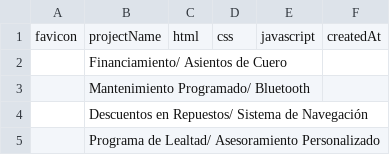
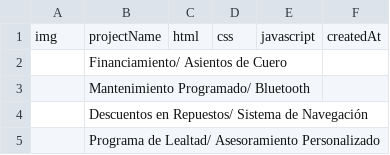
Before and after one commit to AaronSinergia/STARTURWEB_BACK, a CSV file: src/seeds/CSV/BBDD STARTURWEB - Websites.csv, drawn as a sheet; only a part is shown.

```diff
--- a/src/seeds/CSV/BBDD STARTURWEB - Websites.csv
+++ b/src/seeds/CSV/BBDD STARTURWEB - Websites.csv
@@ -1,2 +1,2 @@
-favicon,projectName,html,css,javascript,createdAt
+img,projectName,html,css,javascript,createdAt
 ,Financiamiento/ Asientos de Cuero,,,,
```
Also changed, not shown: 13 other files.
